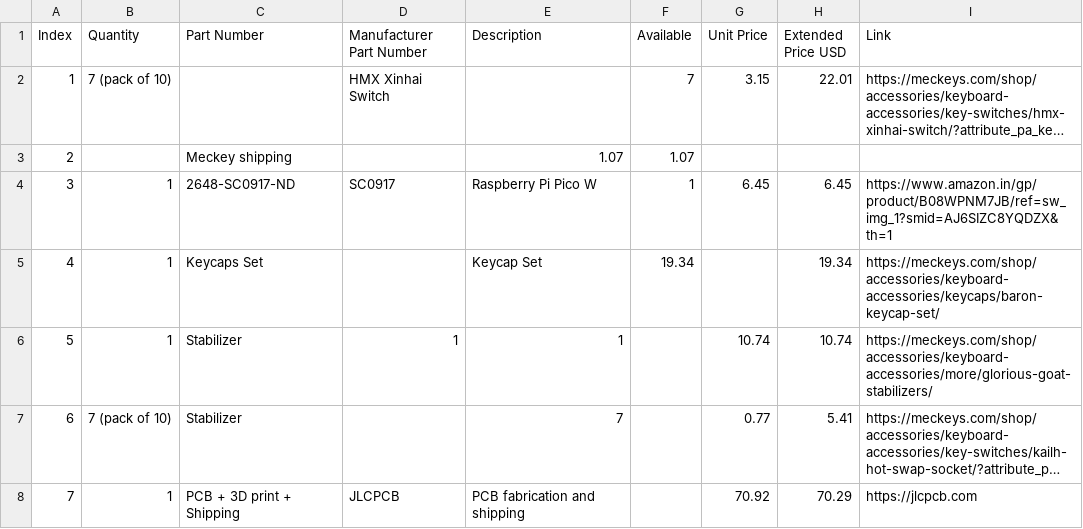
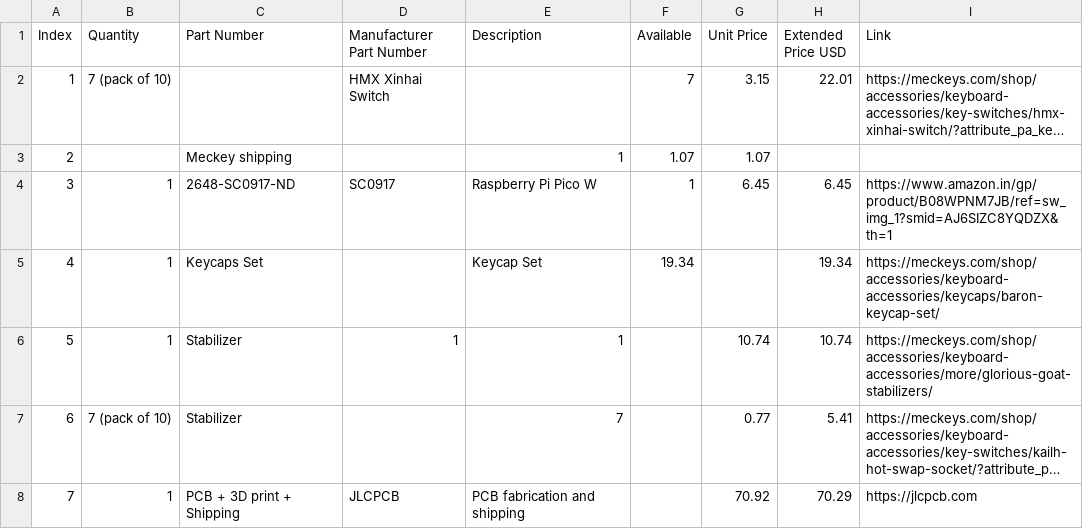
Before and after one commit to sauravraj67/Keyboard, a CSV file: BOM.csv, drawn as a sheet; long unchanged cells end in …; the diff names each change by its address in the sheet, - before the commit and + after, or states it on an @@ line.

Commit message:
Update BOM.csv

```diff
--- a/BOM.csv
+++ b/BOM.csv
-E3 (Description): 1.07
+E3 (Description): 1
-G3 (Unit Price): (empty)
+G3 (Unit Price): 1.07
```
